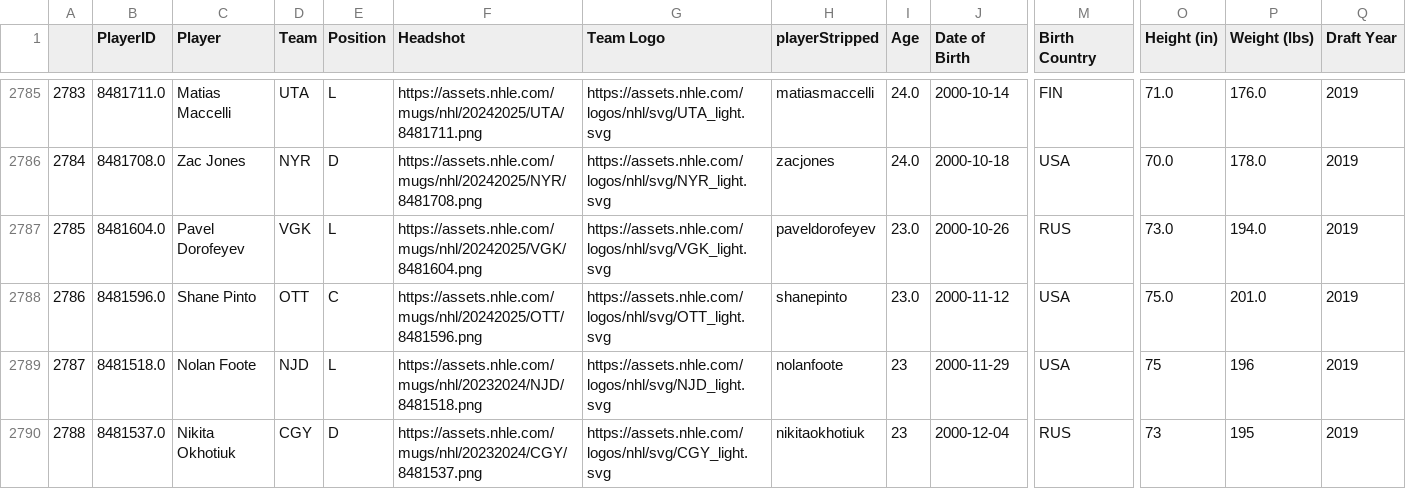
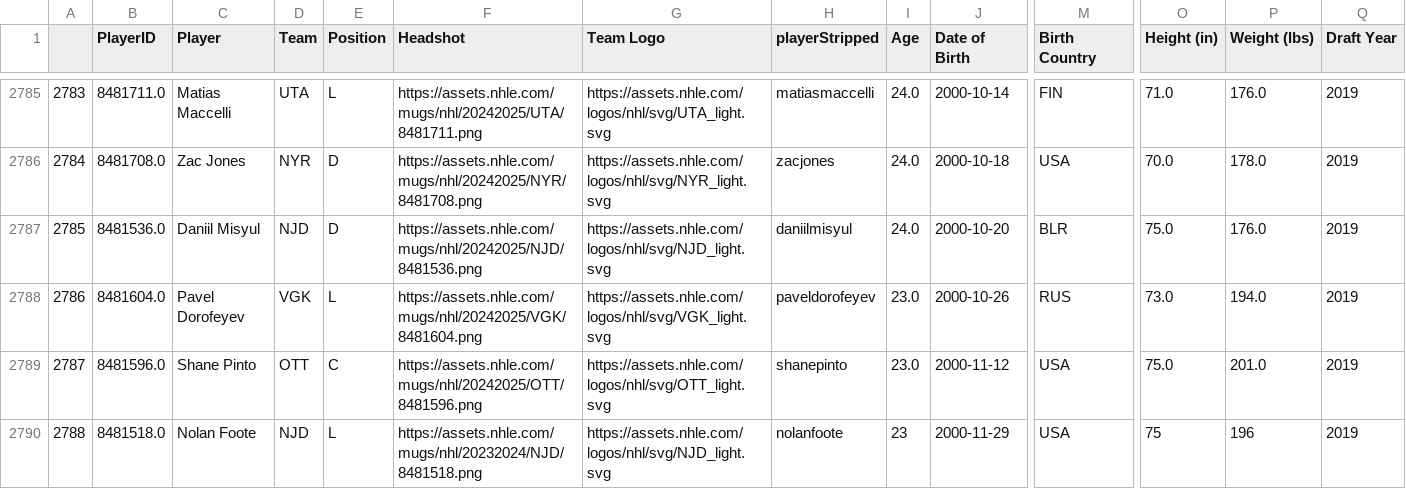
Before and after one commit to andrewderango/IceAnalytics, a CSV file: engine_data/Player Bios/Skaters/skater_bios.csv, drawn as a sheet; only a part is shown, gaps mark what is left out; the shorter side is filled out with more unchanged rows; addresses are those after the commit; rows hold the shown columns only; the diff covers the shown part only; the diff names each change by its address in the sheet, - before the commit and + after, or states it on an @@ line.

```diff
--- a/engine_data/Player Bios/Skaters/skater_bios.csv
+++ b/engine_data/Player Bios/Skaters/skater_bios.csv
+row 2787: 2785 | 8481536.0 | Daniil Misyul | NJD | D | https://assets.nhle.com/mugs/nhl/20242025/NJD/8481536.png | https://assets.nhle.com/logos/nhl/svg/NJD_light.svg | daniilmisyul | 24.0 | 2000-10-20 | BLR | 75.0 | 176.0 | 2019
@@ column A renumbered from row 2788 down @@
```
Also changed, not shown: 2 added rows and 57 edited cells elsewhere in this file, engine_data/Historical Goaltending Data/2024-2025_goalie_data.csv, engine_data/Historical Skater Data/2024-2025_skater_data.csv, 13 other files.
